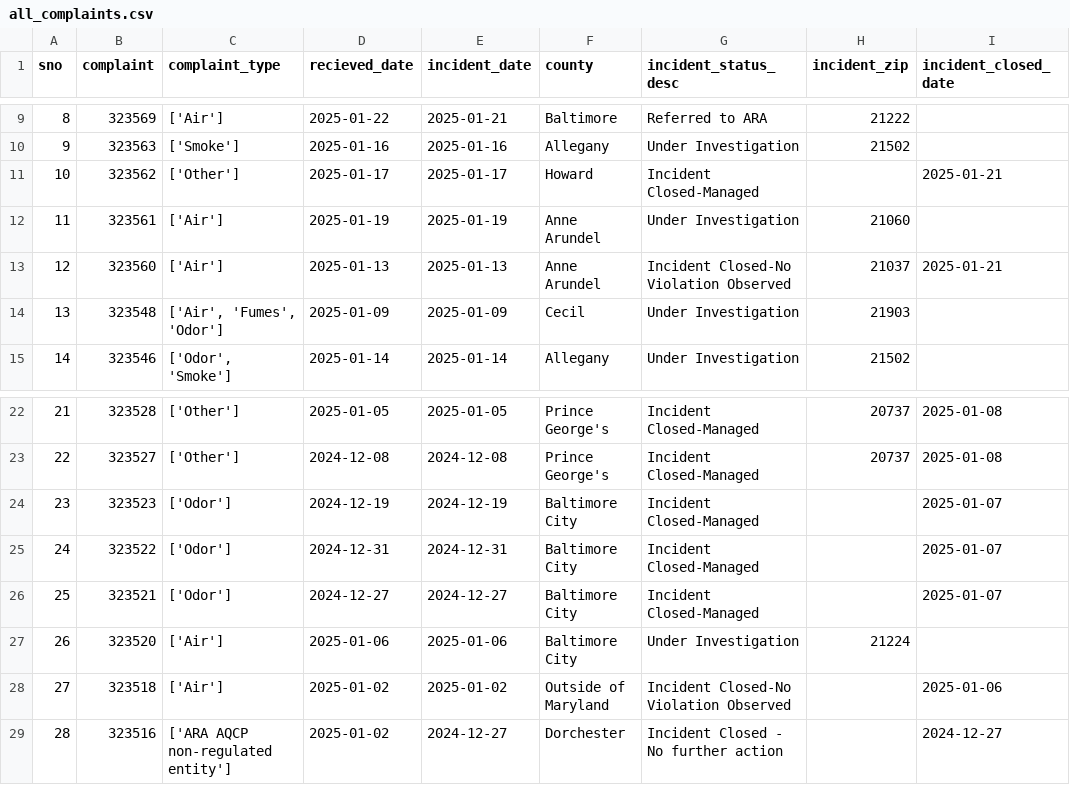
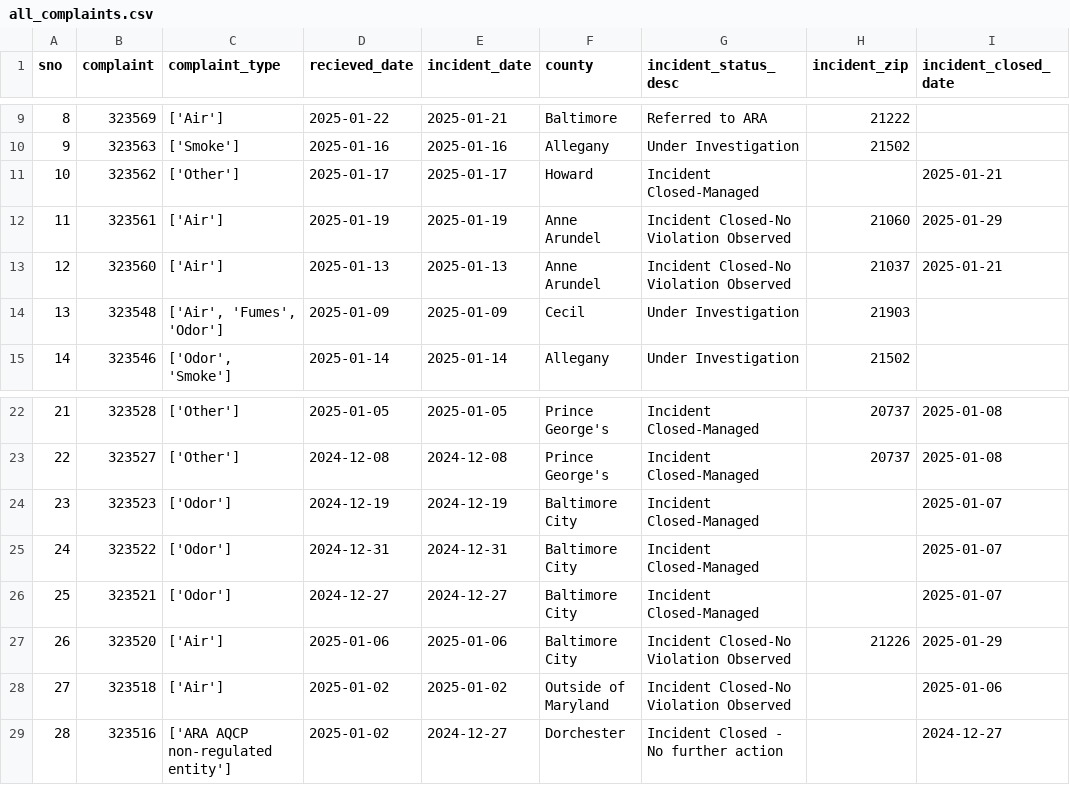
Before and after one commit to ktanner23/live-nicar-pipeline, a CSV file: exported_data/all_complaints.csv, drawn as a sheet; only a part is shown, gaps mark what is left out.

Commit message:
Automated commit from GitHub Actions

```diff
--- a/exported_data/all_complaints.csv
+++ b/exported_data/all_complaints.csv
@@ -11,3 +11,3 @@ sno,complaint,complaint_type,recieved_date,incident_date,county,incident_status_
 10,323562,['Other'],2025-01-17,2025-01-17,Howard,Incident Closed-Managed,,2025-01-21
-11,323561,['Air'],2025-01-19,2025-01-19,Anne Arundel,Under Investigation,21060,
+11,323561,['Air'],2025-01-19,2025-01-19,Anne Arundel,Incident Closed-No Violation Observed,21060,2025-01-29
 12,323560,['Air'],2025-01-13,2025-01-13,Anne Arundel,Incident Closed-No Violation Observed,21037,2025-01-21
@@ -26,3 +26,3 @@ sno,complaint,complaint_type,recieved_date,incident_date,county,incident_status_
 25,323521,['Odor'],2024-12-27,2024-12-27,Baltimore City,Incident Closed-Managed,,2025-01-07
-26,323520,['Air'],2025-01-06,2025-01-06,Baltimore City,Under Investigation,21224,
+26,323520,['Air'],2025-01-06,2025-01-06,Baltimore City,Incident Closed-No Violation Observed,21226,2025-01-29
 27,323518,['Air'],2025-01-02,2025-01-02,Outside of Maryland,Incident Closed-No Violation Observed,,2025-01-06
```
